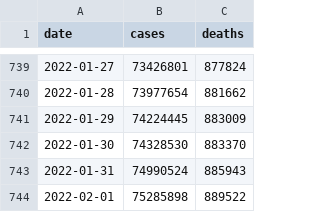
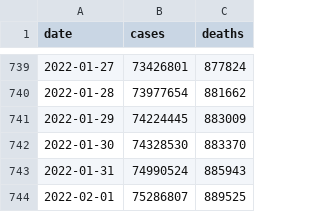
Before and after one commit to nytimes/covid-19-data, a CSV file: us.csv, drawn as a sheet; only a part is shown, gaps mark what is left out.

```diff
--- a/us.csv
+++ b/us.csv
@@ -743,2 +743,2 @@ date,cases,deaths
 2022-01-31,74990524,885943
-2022-02-01,75285898,889522
+2022-02-01,75286807,889525
```
Also changed, not shown: live/us-counties.csv, live/us-states.csv, 5 other files.
